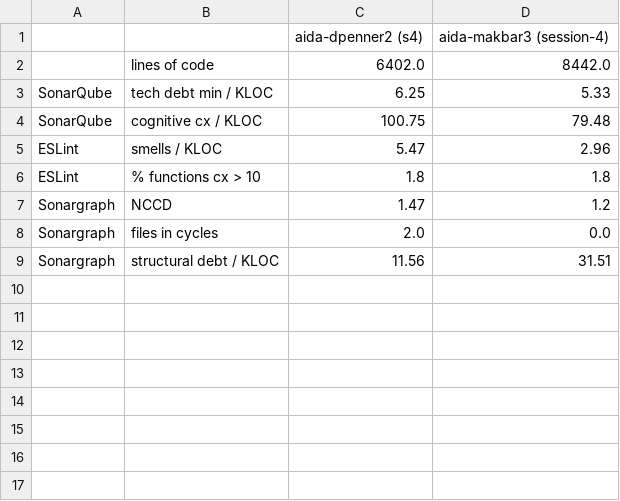
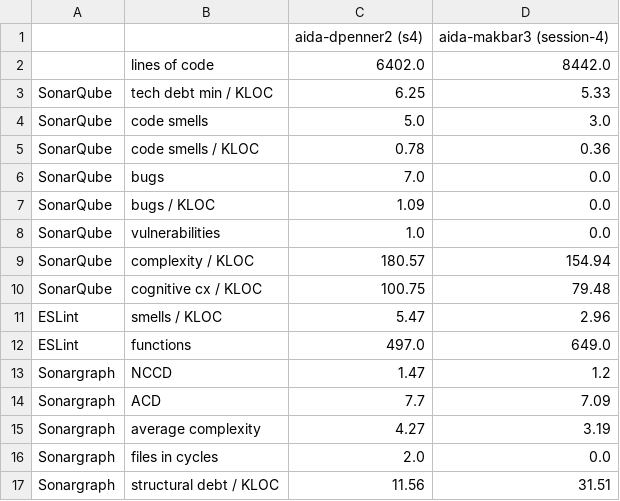
Before and after one commit to LukasOttenhof/RepositoryStaticAnalysis, a CSV file: results/td_summary_latest.csv, drawn as a sheet.

```diff
--- a/results/td_summary_latest.csv
+++ b/results/td_summary_latest.csv
@@ -3,6 +3,14 @@
 SonarQube,tech debt min / KLOC,6.25,5.33
+SonarQube,code smells,5.0,3.0
+SonarQube,code smells / KLOC,0.78,0.36
+SonarQube,bugs,7.0,0.0
+SonarQube,bugs / KLOC,1.09,0.0
+SonarQube,vulnerabilities,1.0,0.0
+SonarQube,complexity / KLOC,180.57,154.94
 SonarQube,cognitive cx / KLOC,100.75,79.48
 ESLint,smells / KLOC,5.47,2.96
-ESLint,% functions cx > 10,1.8,1.8
+ESLint,functions,497.0,649.0
 Sonargraph,NCCD,1.47,1.2
+Sonargraph,ACD,7.7,7.09
+Sonargraph,average complexity,4.27,3.19
 Sonargraph,files in cycles,2.0,0.0
```
Also changed, not shown: results/aida-dpenner2/td_summary.csv, results/aida-makbar3/td_summary.csv, 1 other file.
